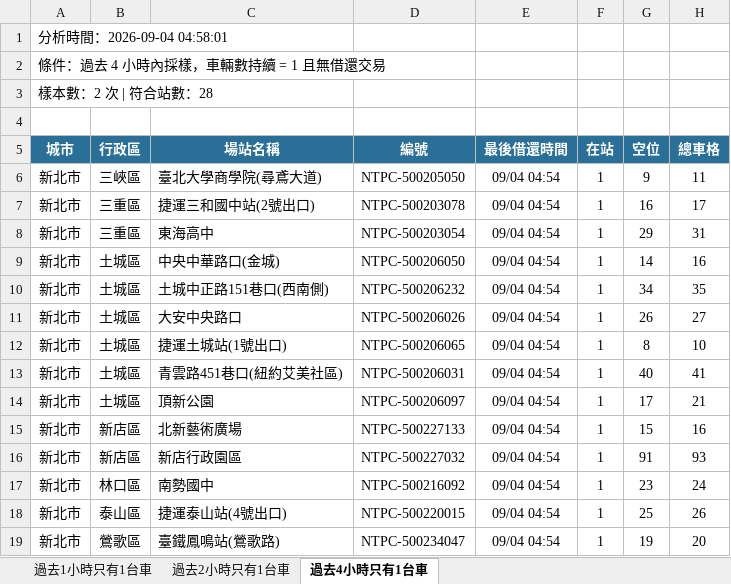
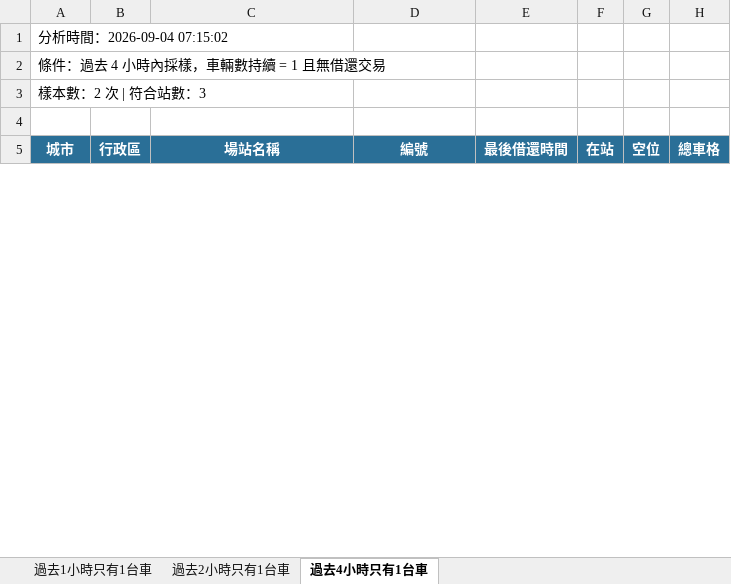
Before and after one commit to hippop3c/fixedbike, an Excel workbook: stale.xlsx, sheet 過去4小時只有1台車, drawn as a sheet; only a part is shown; values as stored, in another font and other column widths than the file's, no borders; the diff covers the shown part only; the diff names each change by its address in the sheet, - before the commit and + after, or states it on an @@ line.

```diff
--- a/stale.xlsx (sheet 過去4小時只有1台車)
+++ b/stale.xlsx (sheet 過去4小時只有1台車)
-A1 (城市): 分析時間：2026-09-04 04:58:01
+A1 (城市): 分析時間：2026-09-04 07:15:02
-A3 (城市): 樣本數：2 次 | 符合站數：28
+A3 (城市): 樣本數：2 次 | 符合站數：3
-row 6: 新北市 | 三峽區 | 臺北大學商學院(尋鳶大道) | NTPC-500205050 | 09/04 04:54 | 1 | 9 | 11
-row 7: 新北市 | 三重區 | 捷運三和國中站(2號出口) | NTPC-500203078 | 09/04 04:54 | 1 | 16 | 17
-row 8: 新北市 | 三重區 | 東海高中 | NTPC-500203054 | 09/04 04:54 | 1 | 29 | 31
-row 9: 新北市 | 土城區 | 中央中華路口(金城) | NTPC-500206050 | 09/04 04:54 | 1 | 14 | 16
-row 10: 新北市 | 土城區 | 土城中正路151巷口(西南側) | NTPC-500206232 | 09/04 04:54 | 1 | 34 | 35
-row 11: 新北市 | 土城區 | 大安中央路口 | NTPC-500206026 | 09/04 04:54 | 1 | 26 | 27
-row 12: 新北市 | 土城區 | 捷運土城站(1號出口) | NTPC-500206065 | 09/04 04:54 | 1 | 8 | 10
-row 13: 新北市 | 土城區 | 青雲路451巷口(紐約艾美社區) | NTPC-500206031 | 09/04 04:54 | 1 | 40 | 41
-row 14: 新北市 | 土城區 | 頂新公園 | NTPC-500206097 | 09/04 04:54 | 1 | 17 | 21
-row 15: 新北市 | 新店區 | 北新藝術廣場 | NTPC-500227133 | 09/04 04:54 | 1 | 15 | 16
-row 16: 新北市 | 新店區 | 新店行政園區 | NTPC-500227032 | 09/04 04:54 | 1 | 91 | 93
-row 17: 新北市 | 林口區 | 南勢國中 | NTPC-500216092 | 09/04 04:54 | 1 | 23 | 24
-row 18: 新北市 | 泰山區 | 捷運泰山站(4號出口) | NTPC-500220015 | 09/04 04:54 | 1 | 25 | 26
-row 19: 新北市 | 鶯歌區 | 臺鐵鳳鳴站(鶯歌路) | NTPC-500234047 | 09/04 04:54 | 1 | 19 | 20
```
Also changed, not shown: 11 removed rows and 3 edited cells elsewhere in this sheet, sheet 過去1小時只有1台車, sheet 過去2小時只有1台車, 3 other files.
